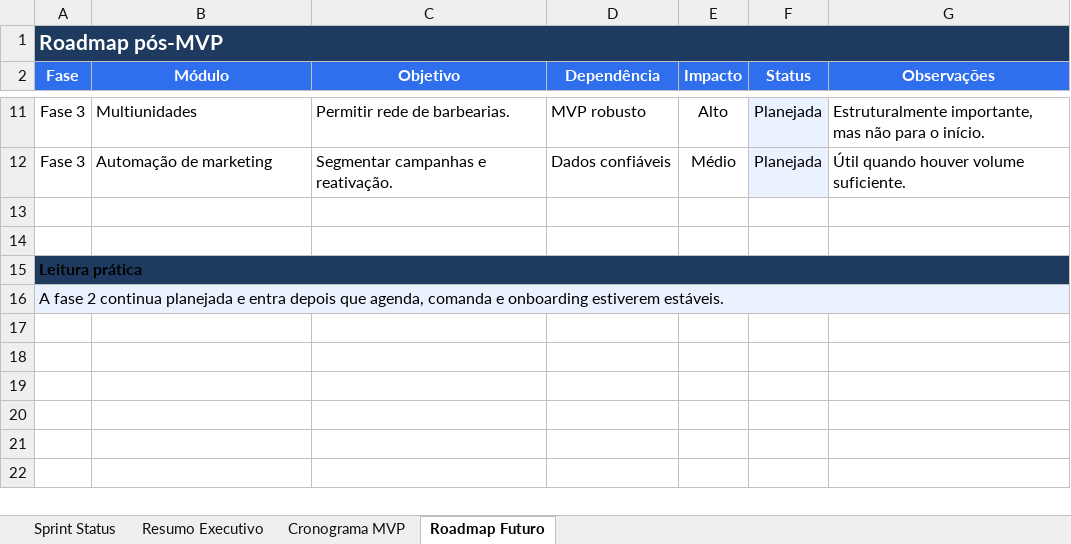
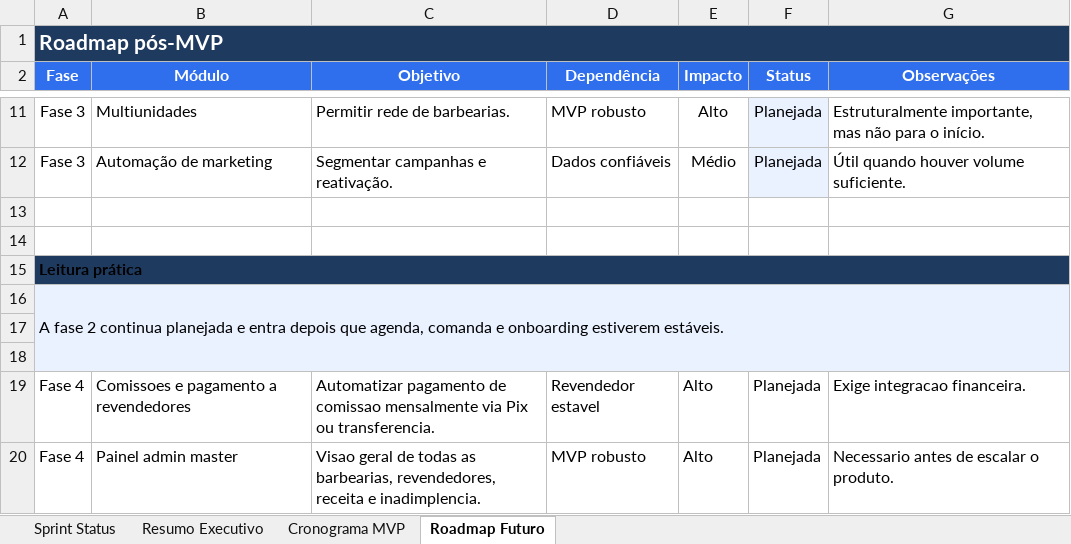
Before and after one commit to lucasfbraun/BarberApp, an Excel workbook: cronograma_desenvolvimento_barbearia.xlsx, sheet Roadmap Futuro, drawn as a sheet; only a part is shown, gaps mark what is left out; values as stored, in another font and other column widths than the file's, no borders; table styles not drawn; the diff names each change by its address in the sheet, - before the commit and + after, or states it on an @@ line.

```diff
--- a/cronograma_desenvolvimento_barbearia.xlsx (sheet Roadmap Futuro)
+++ b/cronograma_desenvolvimento_barbearia.xlsx (sheet Roadmap Futuro)
+row 17: (empty)
+row 18: (empty)
+row 19: Fase 4 | Comissoes e pagamento a revendedores | Automatizar pagamento de comissao mensalmente via Pix ou transferencia. | Revendedor estavel | Alto | Planejada | Exige integracao financeira.
+row 20: Fase 4 | Painel admin master | Visao geral de todas as barbearias, revendedores, receita e inadimplencia. | MVP robusto | Alto | Planejada | Necessario antes de escalar o produto.
```
Also changed, not shown: sheet Cronograma MVP, sheet Sprint Status, 5 other files.
